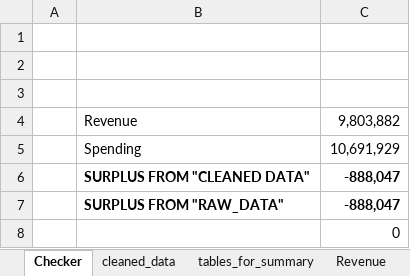
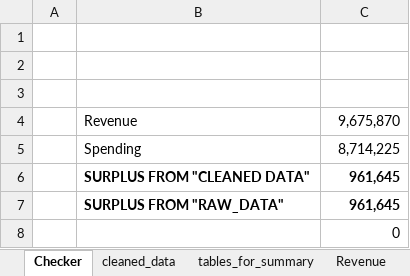
Before and after one commit to thalasith/CanadaSpends, an Excel workbook: data/montreal/data_cleaning/montreal_financial_statement_data_2024.xlsx, sheet Checker, drawn as a sheet; values as stored, in another font and other column widths than the file's, no borders; conditional formats not drawn; the diff names each change by its address in the sheet, - before the commit and + after, or states it on an @@ line.

```diff
--- a/data/montreal/data_cleaning/montreal_financial_statement_data_2024.xlsx (sheet Checker)
+++ b/data/montreal/data_cleaning/montreal_financial_statement_data_2024.xlsx (sheet Checker)
-C4: 9,803,882
+C4: 9,675,870
-C5: 10,691,929
+C5: 8,714,225
-C6:C7: -888,047
+C6:C7: 961,645
```
Also changed, not shown: sheet cleaned_data, sheet Expenses, sheet Sheet1, sheet Revenue, sheet tables_for_summary, other sheet tabs, 3 other files.
